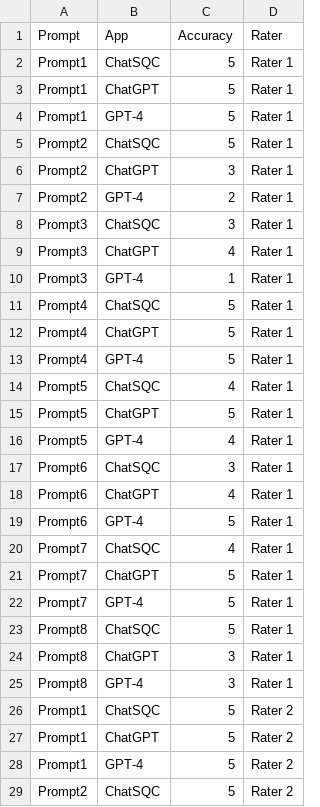
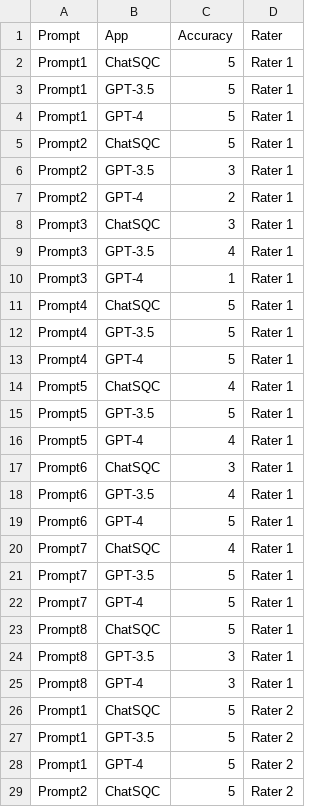
Before and after one commit to fmegahed/chatsqc, a CSV file: accuracy experiments/rating_accuracy.csv, drawn as a sheet; only a part is shown; the diff covers the shown part only.

Commit message:
Update accuracy rating file

```diff
--- a/accuracy experiments/rating_accuracy.csv
+++ b/accuracy experiments/rating_accuracy.csv
@@ -2,27 +2,27 @@ Prompt,App,Accuracy,Rater
 Prompt1,ChatSQC,5,Rater 1
-Prompt1,ChatGPT,5,Rater 1
+Prompt1,GPT-3.5,5,Rater 1
 Prompt1,GPT-4,5,Rater 1
 Prompt2,ChatSQC,5,Rater 1
-Prompt2,ChatGPT,3,Rater 1
+Prompt2,GPT-3.5,3,Rater 1
 Prompt2,GPT-4,2,Rater 1
 Prompt3,ChatSQC,3,Rater 1
-Prompt3,ChatGPT,4,Rater 1
+Prompt3,GPT-3.5,4,Rater 1
 Prompt3,GPT-4,1,Rater 1
 Prompt4,ChatSQC,5,Rater 1
-Prompt4,ChatGPT,5,Rater 1
+Prompt4,GPT-3.5,5,Rater 1
 Prompt4,GPT-4,5,Rater 1
 Prompt5,ChatSQC,4,Rater 1
-Prompt5,ChatGPT,5,Rater 1
+Prompt5,GPT-3.5,5,Rater 1
 Prompt5,GPT-4,4,Rater 1
 Prompt6,ChatSQC,3,Rater 1
-Prompt6,ChatGPT,4,Rater 1
+Prompt6,GPT-3.5,4,Rater 1
 Prompt6,GPT-4,5,Rater 1
 Prompt7,ChatSQC,4,Rater 1
-Prompt7,ChatGPT,5,Rater 1
+Prompt7,GPT-3.5,5,Rater 1
 Prompt7,GPT-4,5,Rater 1
 Prompt8,ChatSQC,5,Rater 1
-Prompt8,ChatGPT,3,Rater 1
+Prompt8,GPT-3.5,3,Rater 1
 Prompt8,GPT-4,3,Rater 1
 Prompt1,ChatSQC,5,Rater 2
-Prompt1,ChatGPT,5,Rater 2
+Prompt1,GPT-3.5,5,Rater 2
 Prompt1,GPT-4,5,Rater 2
```
Also changed, not shown: 23 edited cells elsewhere in this file.
